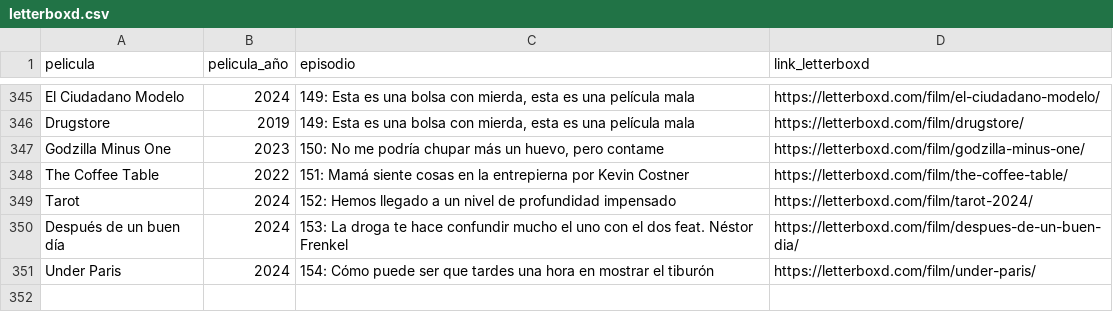
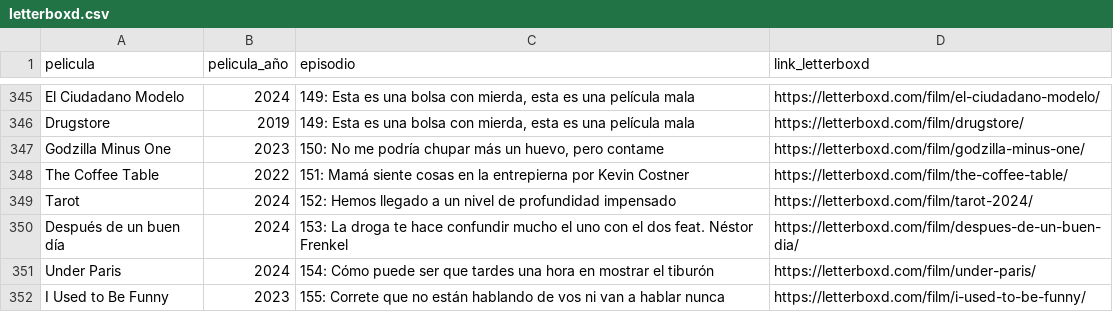
Before and after one commit to vhgauto/ht.buscador, a CSV file: datos/letterboxd.csv, drawn as a sheet; only a part is shown, gaps mark what is left out.

Commit message:
Update letterboxd.csv

```diff
--- a/datos/letterboxd.csv
+++ b/datos/letterboxd.csv
@@ -351 +351,2 @@ Después de un buen día,2024,"153: La droga te hace confundir mucho el uno con
 Under Paris,2024,154: Cómo puede ser que tardes una hora en mostrar el tiburón,https://letterboxd.com/film/under-paris/
+I Used to Be Funny,2023,155: Correte que no están hablando de vos ni van a hablar nunca,https://letterboxd.com/film/i-used-to-be-funny/
```
